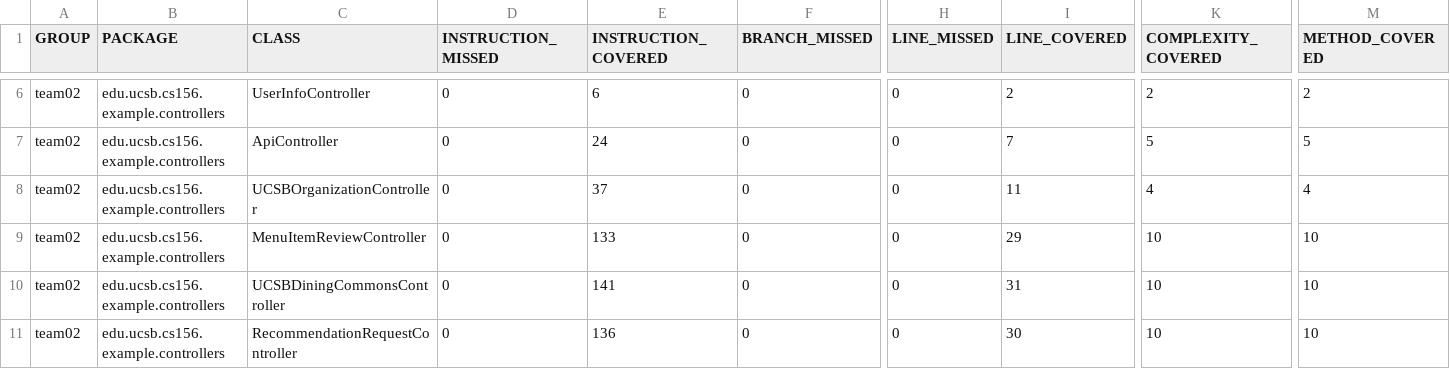
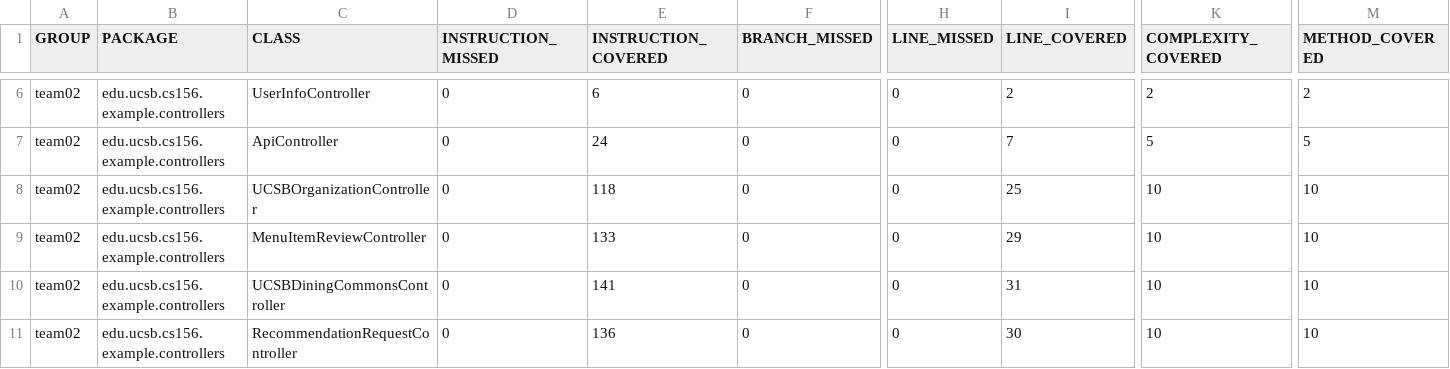
Before and after one commit to ucsb-cs156-w24/team02-w24-5pm-1, a CSV file: jacoco/jacoco.csv, drawn as a sheet; only a part is shown, gaps mark what is left out; the diff names each change by its address in the sheet, - before the commit and + after, or states it on an @@ line.

```diff
--- a/jacoco/jacoco.csv
+++ b/jacoco/jacoco.csv
-E8 (INSTRUCTION_COVERED): 37
+E8 (INSTRUCTION_COVERED): 118
-I8 (LINE_COVERED): 11
+I8 (LINE_COVERED): 25
-K8 (COMPLEXITY_COVERED): 4
+K8 (COMPLEXITY_COVERED): 10
-M8 (METHOD_COVERED): 4
+M8 (METHOD_COVERED): 10
```
Also changed, not shown: 7 other files.
